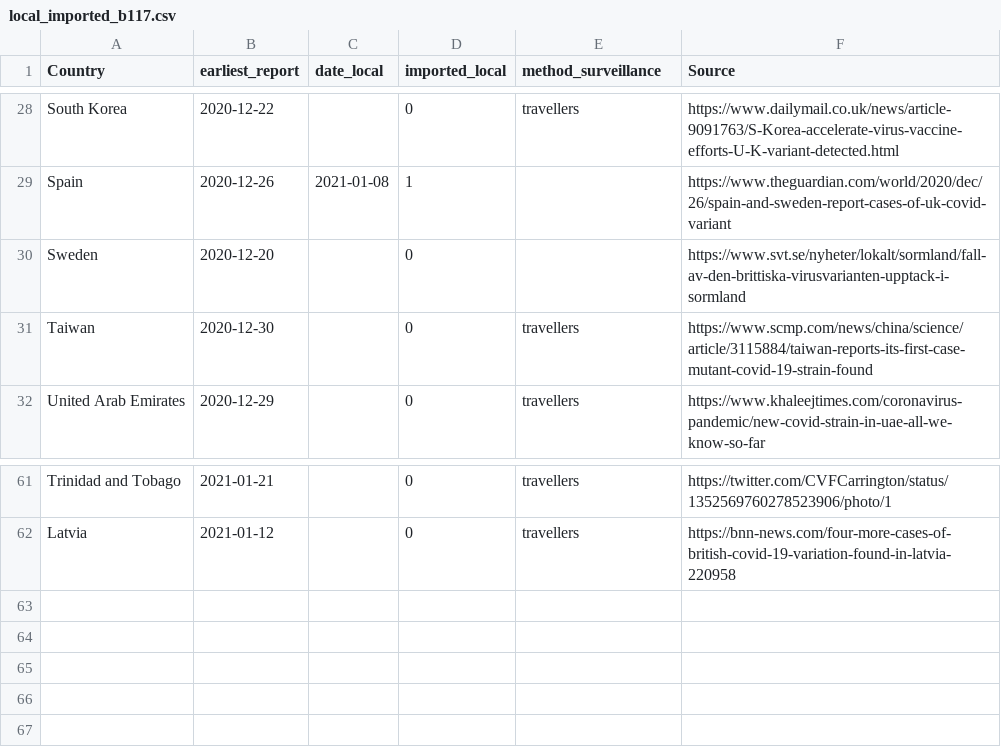
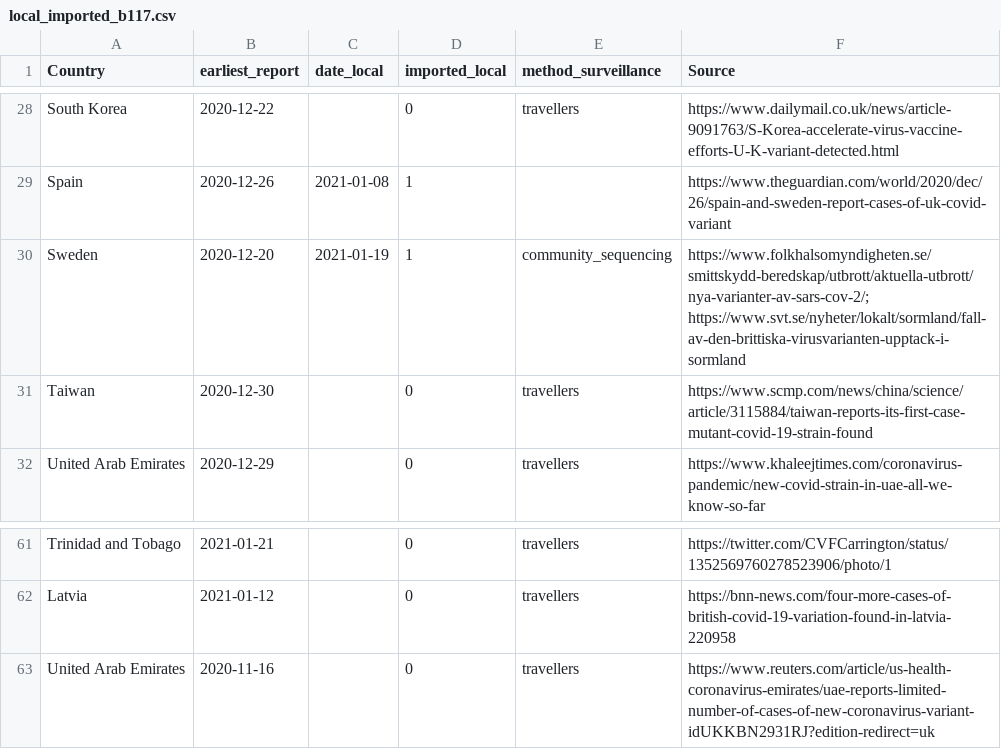
Before and after one commit to fvalka/grinch, a CSV file: grinch/data/local_imported_b117.csv, drawn as a sheet; only a part is shown, gaps mark what is left out.

Commit message:
adding new data reports

```diff
--- a/grinch/data/local_imported_b117.csv
+++ b/grinch/data/local_imported_b117.csv
@@ -29,3 +29,3 @@ South Korea,2020-12-22,,0,travellers,https://www.dailymail.co.uk/news/article-90
 Spain,2020-12-26,2021-01-08,1,,https://www.theguardian.com/world/2020/dec/26/spain-and-sweden-report-cases-of-uk-covid-variant
-Sweden,2020-12-20,,0,,https://www.svt.se/nyheter/lokalt/sormland/fall-av-den-brittiska-virusvarianten-upptack-i-sormland
+Sweden,2020-12-20,2021-01-19,1,community_sequencing,https://www.folkhalsomyndigheten.se/smittskydd-beredskap/utbrott/aktuella-utbrott/nya-varianter-av-sars-cov-2/; https://www.svt.se/nyheter/lokalt/sormland/fall-av-den-brittiska-virusvarianten-upptack-i-sormland
 Taiwan,2020-12-30,,0,travellers,https://www.scmp.com/news/china/science/article/3115884/taiwan-reports-its-first-case-mutant-covid-19-strain-found
@@ -62 +62,2 @@ Trinidad and Tobago,2021-01-21,,0,travellers,https://twitter.com/CVFCarrington/s
 Latvia,2021-01-12,,0,travellers,https://bnn-news.com/four-more-cases-of-british-covid-19-variation-found-in-latvia-220958
+United Arab Emirates,2020-11-16,,0,travellers,https://www.reuters.com/article/us-health-coronavirus-emirates/uae-reports-limited-number-of-cases-of-new-coronavirus-variant-idUKKBN2931RJ?edition-redirect=uk
```
Also changed, not shown: grinch/data/local_imported_b1351.csv.
